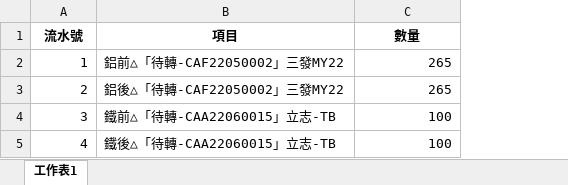
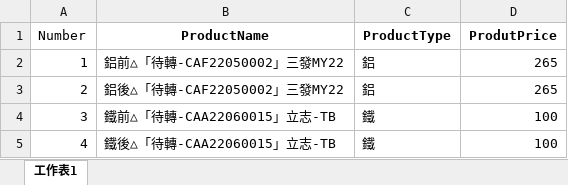
Before and after one commit to Linszuchi047/truffle_connect_web3, an Excel workbook: client/src/test.xlsx, sheet 工作表1, drawn as a sheet; values as stored, in another font and other column widths than the file's, no borders; removed rows and columns are numbered as before the commit, all else as after; the diff names each change by its address in the sheet, - before the commit and + after, or states it on an @@ line.

```diff
--- a/client/src/test.xlsx (sheet 工作表1)
+++ b/client/src/test.xlsx (sheet 工作表1)
+column C, rows 2-5: 鋁 | 鋁 | 鐵 | 鐵
-row 1: 流水號 | 項目 | 數量
+row 1: Number | ProductName | ProductType | ProdutPrice
```
Also changed, not shown: 4 other files.
